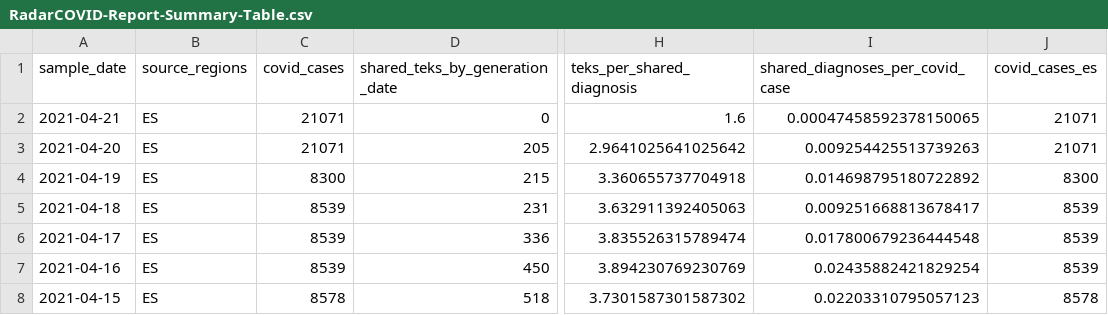
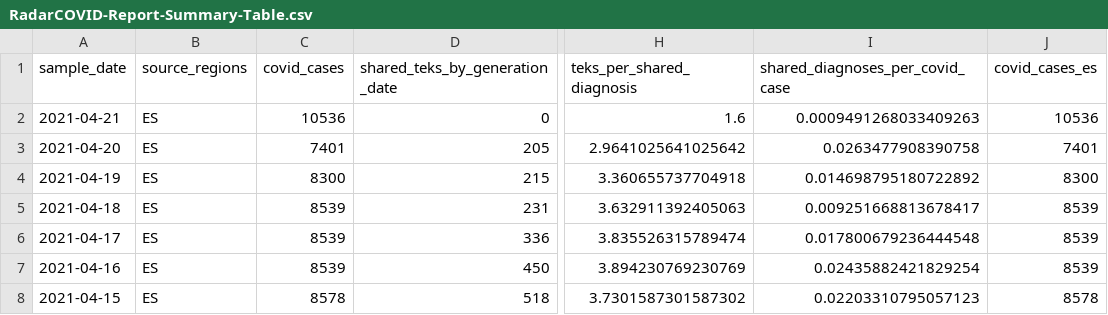
Before and after one commit to pvieito/Radar-STATS, a CSV file: Data/Resources/Current/RadarCOVID-Report-Summary-Table.csv, drawn as a sheet; only a part is shown, gaps mark what is left out; the diff names each change by its address in the sheet, - before the commit and + after, or states it on an @@ line.

Commit message:
Report Update

```diff
--- a/Data/Resources/Current/RadarCOVID-Report-Summary-Table.csv
+++ b/Data/Resources/Current/RadarCOVID-Report-Summary-Table.csv
-C2 (covid_cases): 21071
+C2 (covid_cases): 10536
-I2 (shared_diagnoses_per_covid_case): 0.00047458592378150065
+I2 (shared_diagnoses_per_covid_case): 0.0009491268033409263
-J2 (covid_cases_es): 21071
+J2 (covid_cases_es): 10536
-C3 (covid_cases): 21071
+C3 (covid_cases): 7401
-I3 (shared_diagnoses_per_covid_case): 0.009254425513739263
+I3 (shared_diagnoses_per_covid_case): 0.0263477908390758
-J3 (covid_cases_es): 21071
+J3 (covid_cases_es): 7401
```
Also changed, not shown: Data/Resources/Current/RadarCOVID-Report-Hourly-Summary-Table.csv, Data/Resources/Current/RadarCOVID-Report-Multi-Backend-Summary-Table.csv, 11 other files.
